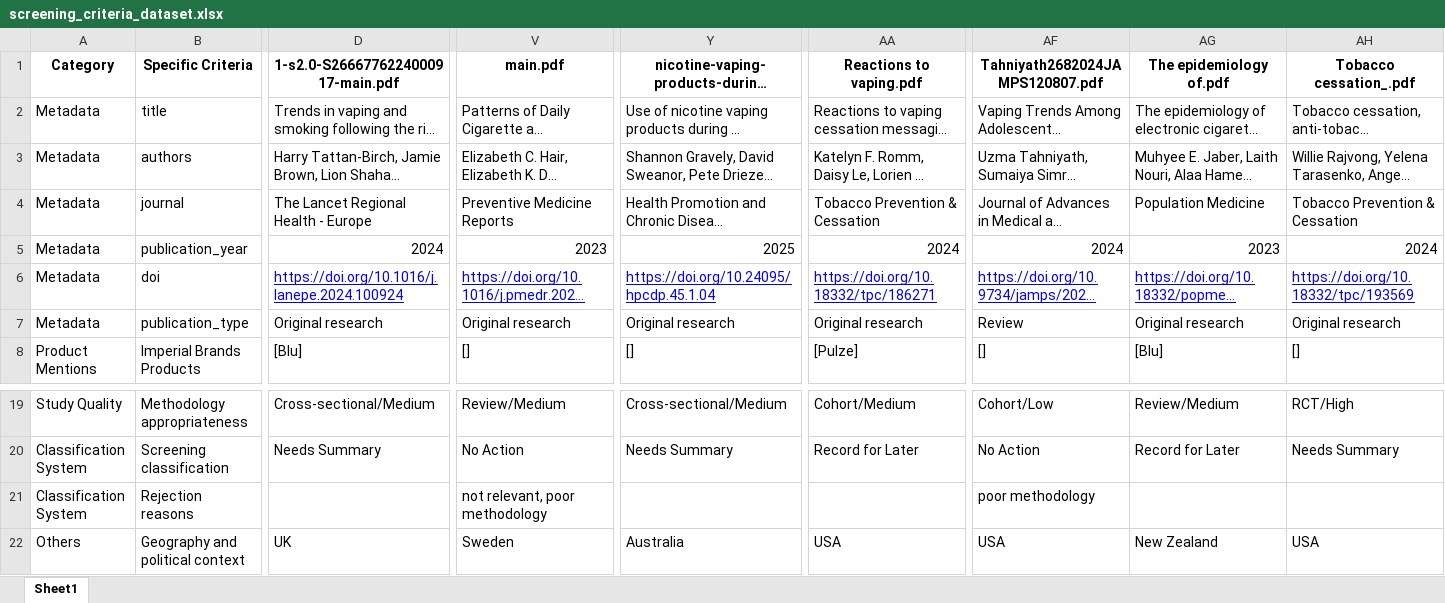
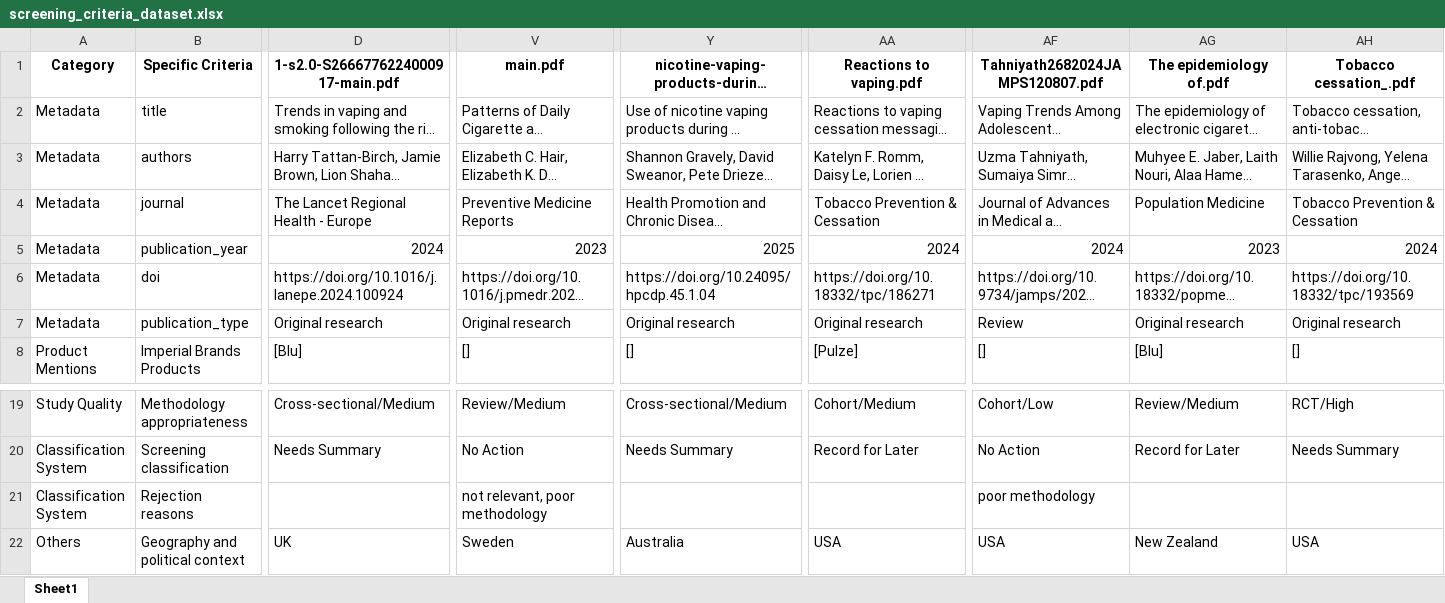
Before and after one commit to apratim-sigmoid/IB-GenAI-RnD-Screening-Criteria, an Excel workbook: screening_criteria_dataset.xlsx, sheet Sheet1, drawn as a sheet; only a part is shown, gaps mark what is left out; long unchanged cells end in …; values as stored, in another font and other column widths than the file's, no borders; the diff covers the shown part only; the diff names each change by its address in the sheet, - before the commit and + after, or states it on an @@ line.

Commit message:
Update screening data - 2025-06-16 12:37:59

```diff
--- a/screening_criteria_dataset.xlsx (sheet Sheet1)
+++ b/screening_criteria_dataset.xlsx (sheet Sheet1)
@@ D6 underline: on → off, text colour: #0000FF → black @@
@@ V6 underline: on → off, text colour: #0000FF → black @@
@@ Y6 underline: on → off, text colour: #0000FF → black @@
@@ AA6 underline: on → off, text colour: #0000FF → black @@
@@ AF6:AH6 underline: on → off, text colour: #0000FF → black @@
```
Also changed, not shown: 1 edited cell elsewhere in this sheet.
